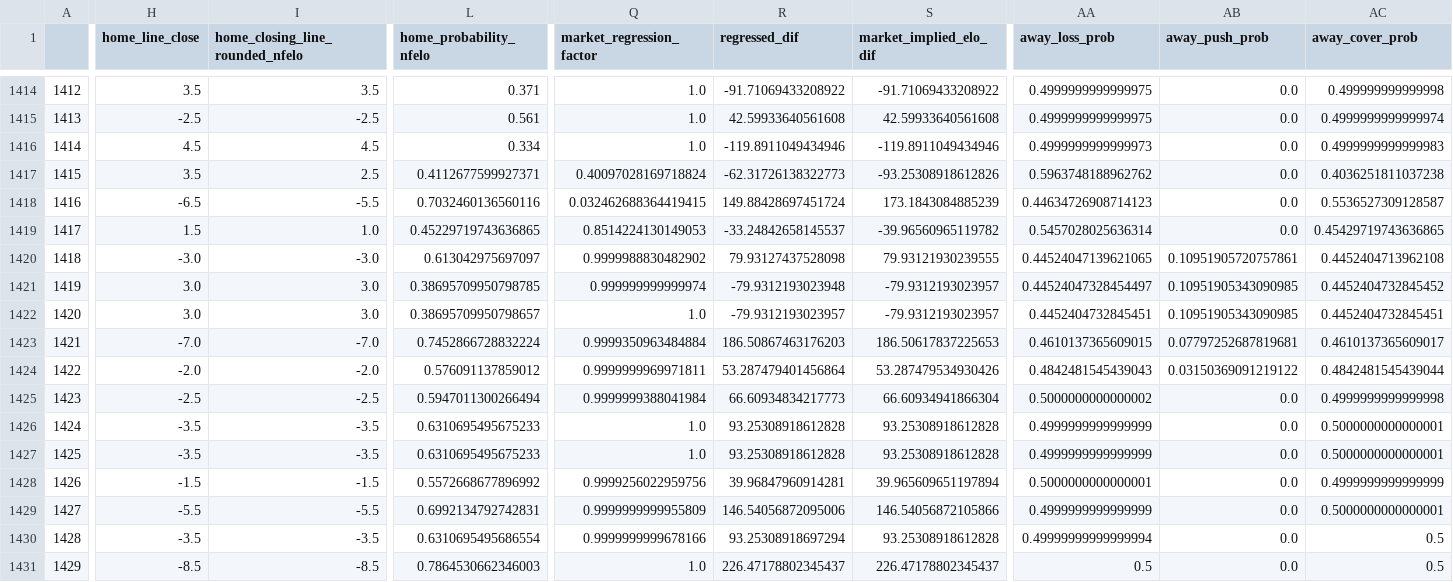
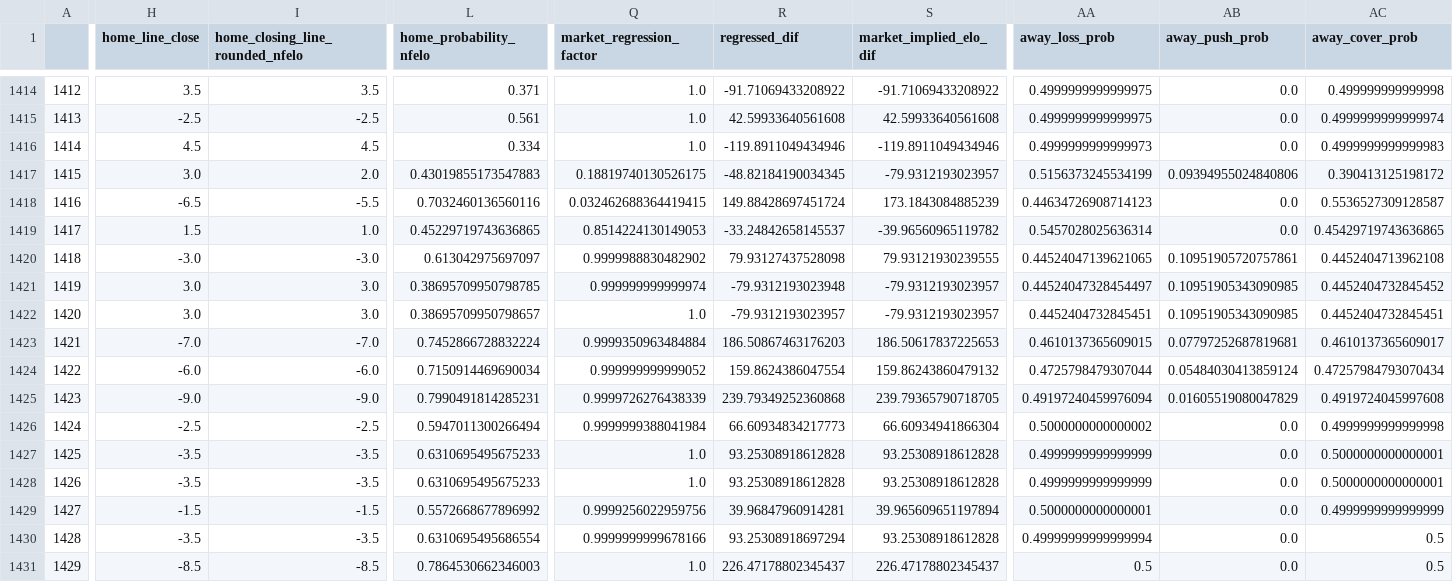
Before and after one commit to greerreNFL/nfelo, a CSV file: output_data/historic_projected_spreads.csv, drawn as a sheet; only a part is shown, gaps mark what is left out; removed rows and columns are numbered as before the commit, all else as after; rows hold the shown columns only; the diff covers the shown part only; the diff names each change by its address in the sheet, - before the commit and + after, or states it on an @@ line.

```diff
--- a/output_data/historic_projected_spreads.csv
+++ b/output_data/historic_projected_spreads.csv
-H1417 (home_line_close): 3.5
+H1417 (home_line_close): 3.0
-I1417 (home_closing_line_rounded_nfelo): 2.5
+I1417 (home_closing_line_rounded_nfelo): 2.0
-L1417 (home_probability_nfelo): 0.4112677599927371
+L1417 (home_probability_nfelo): 0.43019855173547883
-Q1417 (market_regression_factor): 0.40097028169718824
+Q1417 (market_regression_factor): 0.18819740130526175
-R1417 (regressed_dif): -62.31726138322773
+R1417 (regressed_dif): -48.82184190034345
-S1417 (market_implied_elo_dif): -93.25308918612826
+S1417 (market_implied_elo_dif): -79.9312193023957
-AA1417 (away_loss_prob): 0.5963748188962762
+AA1417 (away_loss_prob): 0.5156373245534199
-AB1417 (away_push_prob): 0.0
+AB1417 (away_push_prob): 0.09394955024840806
-AC1417 (away_cover_prob): 0.4036251811037238
+AC1417 (away_cover_prob): 0.390413125198172
-H1424 (home_line_close): -2.0
+H1424 (home_line_close): -6.0
-I1424 (home_closing_line_rounded_nfelo): -2.0
+I1424 (home_closing_line_rounded_nfelo): -6.0
-L1424 (home_probability_nfelo): 0.576091137859012
+L1424 (home_probability_nfelo): 0.7150914469690034
-Q1424 (market_regression_factor): 0.9999999969971811
+Q1424 (market_regression_factor): 0.999999999999052
-R1424 (regressed_dif): 53.287479401456864
+R1424 (regressed_dif): 159.8624386047554
-S1424 (market_implied_elo_dif): 53.287479534930426
+S1424 (market_implied_elo_dif): 159.86243860479132
-AA1424 (away_loss_prob): 0.4842481545439043
+AA1424 (away_loss_prob): 0.4725798479307044
-AB1424 (away_push_prob): 0.03150369091219122
+AB1424 (away_push_prob): 0.05484030413859124
-AC1424 (away_cover_prob): 0.4842481545439044
+AC1424 (away_cover_prob): 0.47257984793070434
+row 1425: 1423 | -9.0 | -9.0 | 0.7990491814285231 | 0.9999726276438339 | 239.79349252360868 | 239.79365790718705 | 0.49197240459976094 | 0.01605519080047829 | 0.4919724045997608
-A1426: 1423
+A1426: 1424
-A1427: 1424
+A1427: 1425
-A1428: 1425
+A1428: 1426
-A1429: 1426
+A1429: 1427
-row 1429: 1427 | -5.5 | -5.5 | 0.6992134792742831 | 0.9999999999955809 | 146.54056872095006 | 146.54056872105866 | 0.4999999999999999 | 0.0 | 0.5000000000000001
```
Also changed, not shown: 53 edited cells elsewhere in this file, output_data/prediction_tracker.csv, 1 other file.
